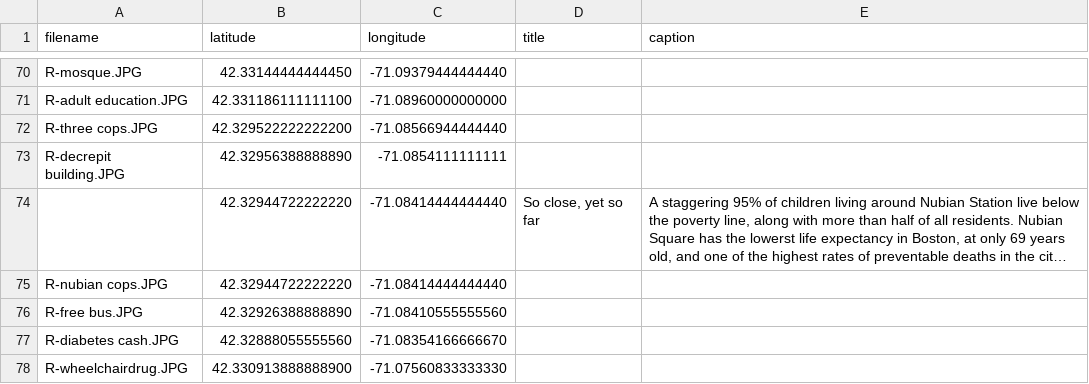
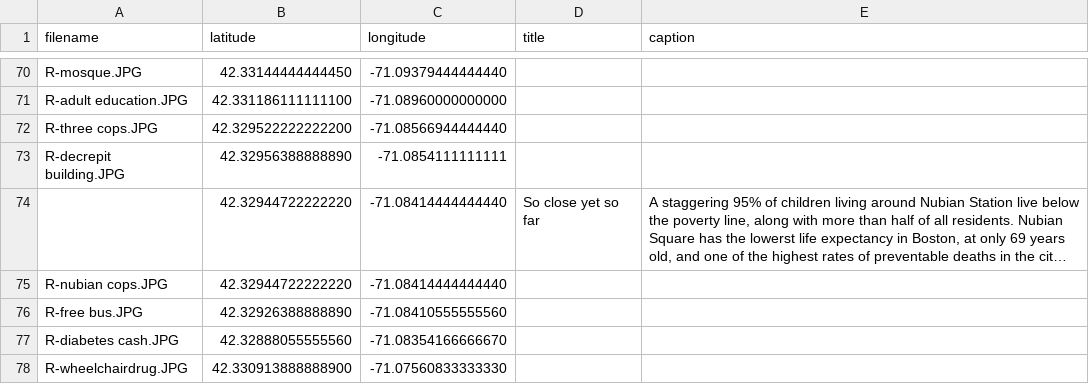
Before and after one commit to devantatlow/66, a CSV file: data/img_coords.csv, drawn as a sheet; only a part is shown, gaps mark what is left out; long unchanged cells end in …; the diff names each change by its address in the sheet, - before the commit and + after, or states it on an @@ line.

Commit message:
Update img_coords.csv

```diff
--- a/data/img_coords.csv
+++ b/data/img_coords.csv
-D74 (title): So close, yet so far
+D74 (title): So close yet so far
```
